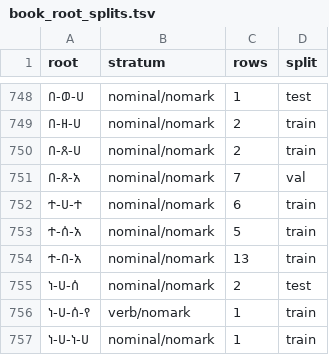
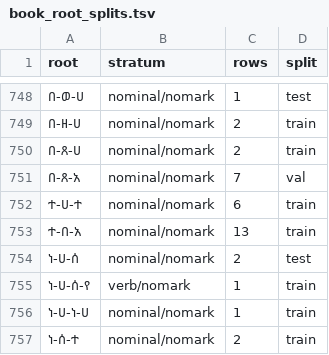
Before and after one commit to Esubaalew/geez-dataset, a TSV file: data/unified/book_root_splits.tsv, drawn as a sheet; only a part is shown, gaps mark what is left out; the shorter side is filled out with more unchanged rows.

```diff
--- a/data/unified/book_root_splits.tsv
+++ b/data/unified/book_root_splits.tsv
@@ -752,3 +752,2 @@ root	stratum	rows	split
 ተ-ሀ-ተ	nominal/nomark	6	train
-ተ-ሰ-አ	nominal/nomark	5	train
 ተ-በ-አ	nominal/nomark	13	train
```
Also changed, not shown: 7 other files.
